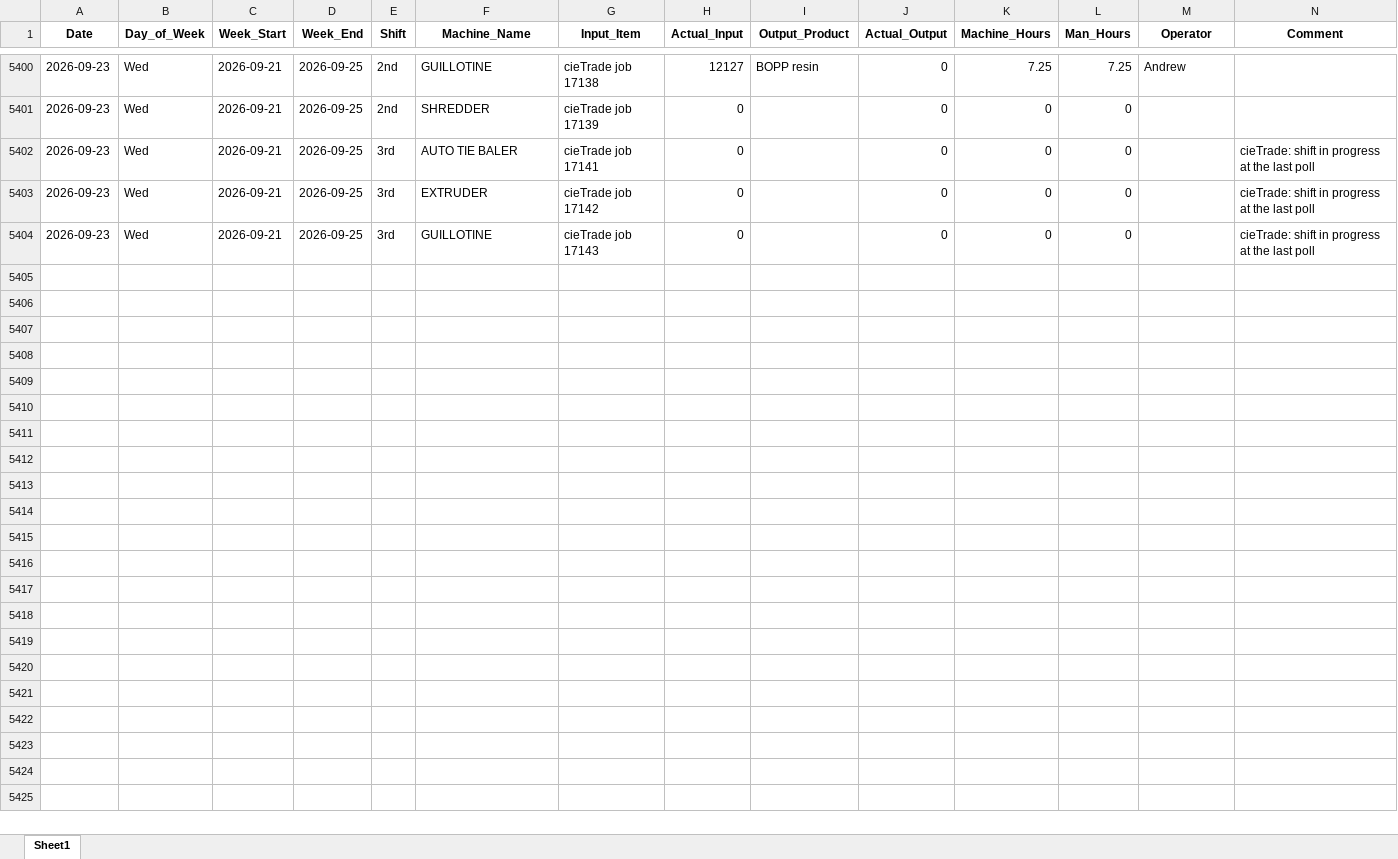
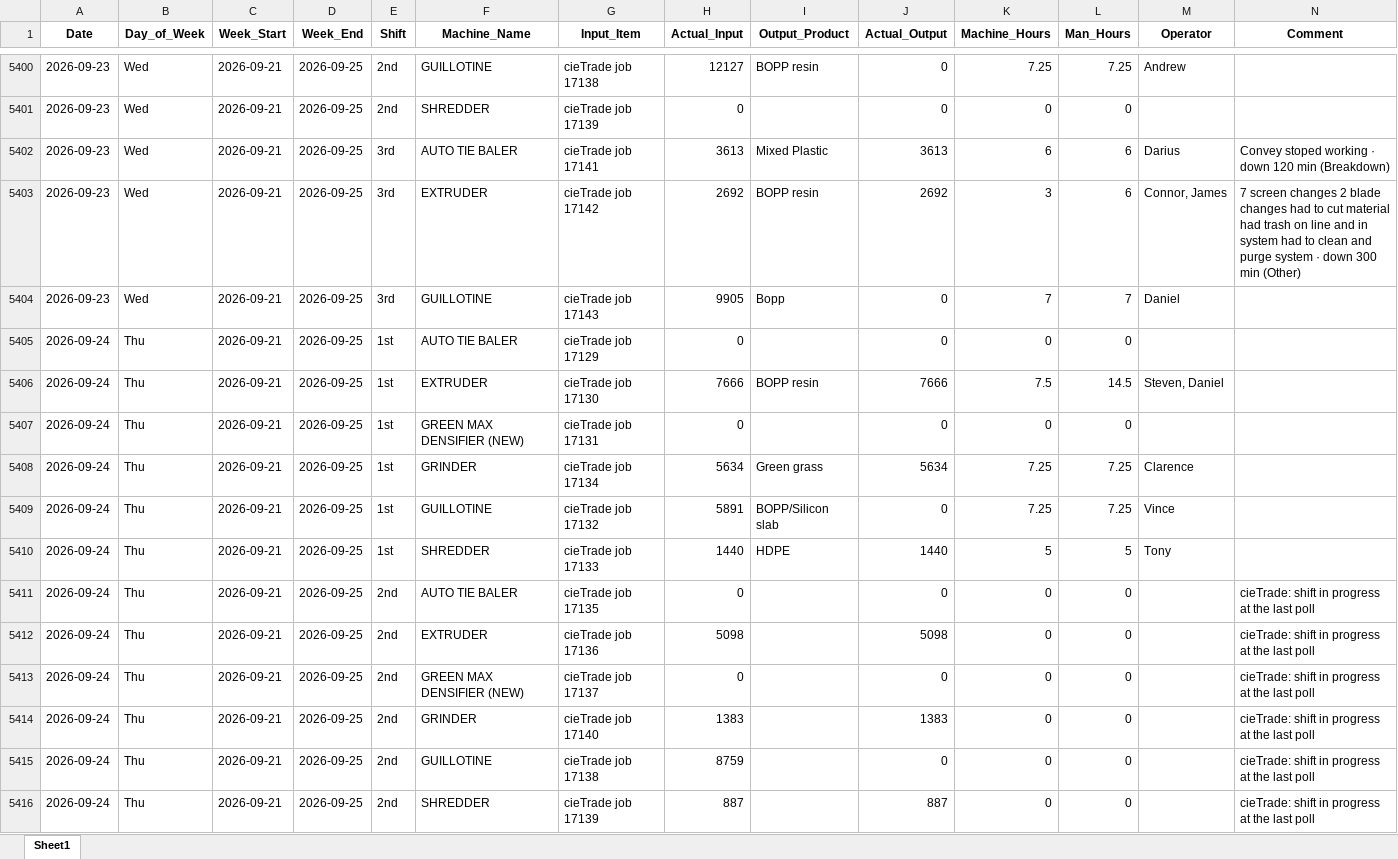
Before and after one commit to zabdulla/walton_production, an Excel workbook: data/aggregated_daily_data.xlsx, sheet Sheet1, drawn as a sheet; only a part is shown, gaps mark what is left out; values as stored, in another font and other column widths than the file's, no borders; addresses are those after the commit; rows hold the shown columns only; the diff names each change by its address in the sheet, - before the commit and + after, or states it on an @@ line.

```diff
--- a/data/aggregated_daily_data.xlsx (sheet Sheet1)
+++ b/data/aggregated_daily_data.xlsx (sheet Sheet1)
+row 5402: 2026-09-23 | Wed | 2026-09-21 | 2026-09-25 | 3rd | AUTO TIE BALER | cieTrade job 17141 | 3613 | Mixed Plastic | 3613 | 6 | 6 | Darius | Convey stoped working · down 120 min (Breakdown)
+row 5403: 2026-09-23 | Wed | 2026-09-21 | 2026-09-25 | 3rd | EXTRUDER | cieTrade job 17142 | 2692 | BOPP resin | 2692 | 3 | 6 | Connor, James | 7 screen changes 2 blade changes had to cut material had trash on line and in system had to clean and purge system · down 300 min (Other)
+row 5404: 2026-09-23 | Wed | 2026-09-21 | 2026-09-25 | 3rd | GUILLOTINE | cieTrade job 17143 | 9905 | Bopp | 0 | 7 | 7 | Daniel
+row 5405: 2026-09-24 | Thu | 2026-09-21 | 2026-09-25 | 1st | AUTO TIE BALER | cieTrade job 17129 | 0 |  | 0 | 0 | 0
+row 5406: 2026-09-24 | Thu | 2026-09-21 | 2026-09-25 | 1st | EXTRUDER | cieTrade job 17130 | 7666 | BOPP resin | 7666 | 7.5 | 14.5 | Steven, Daniel
+row 5407: 2026-09-24 | Thu | 2026-09-21 | 2026-09-25 | 1st | GREEN MAX DENSIFIER (NEW) | cieTrade job 17131 | 0 |  | 0 | 0 | 0
+row 5408: 2026-09-24 | Thu | 2026-09-21 | 2026-09-25 | 1st | GRINDER | cieTrade job 17134 | 5634 | Green grass | 5634 | 7.25 | 7.25 | Clarence
+row 5409: 2026-09-24 | Thu | 2026-09-21 | 2026-09-25 | 1st | GUILLOTINE | cieTrade job 17132 | 5891 | BOPP/Silicon slab | 0 | 7.25 | 7.25 | Vince
+row 5410: 2026-09-24 | Thu | 2026-09-21 | 2026-09-25 | 1st | SHREDDER | cieTrade job 17133 | 1440 | HDPE | 1440 | 5 | 5 | Tony
-A5411 (Date): 2026-09-23
+A5411 (Date): 2026-09-24
-B5411 (Day_of_Week): Wed
+B5411 (Day_of_Week): Thu
-E5411 (Shift): 3rd
+E5411 (Shift): 2nd
-G5411 (Input_Item): cieTrade job 17141
+G5411 (Input_Item): cieTrade job 17135
+row 5412: 2026-09-24 | Thu | 2026-09-21 | 2026-09-25 | 2nd | EXTRUDER | cieTrade job 17136 | 5098 |  | 5098 | 0 | 0 |  | cieTrade: shift in progress at the last poll
-A5413 (Date): 2026-09-23
+A5413 (Date): 2026-09-24
-B5413 (Day_of_Week): Wed
+B5413 (Day_of_Week): Thu
-E5413 (Shift): 3rd
+E5413 (Shift): 2nd
-F5413 (Machine_Name): EXTRUDER
+F5413 (Machine_Name): GREEN MAX DENSIFIER (NEW)
-G5413 (Input_Item): cieTrade job 17142
+G5413 (Input_Item): cieTrade job 17137
+row 5414: 2026-09-24 | Thu | 2026-09-21 | 2026-09-25 | 2nd | GRINDER | cieTrade job 17140 | 1383 |  | 1383 | 0 | 0 |  | cieTrade: shift in progress at the last poll
-A5415 (Date): 2026-09-23
+A5415 (Date): 2026-09-24
-B5415 (Day_of_Week): Wed
+B5415 (Day_of_Week): Thu
-E5415 (Shift): 3rd
+E5415 (Shift): 2nd
-G5415 (Input_Item): cieTrade job 17143
+G5415 (Input_Item): cieTrade job 17138
-H5415 (Actual_Input): 0
+H5415 (Actual_Input): 8759
+row 5416: 2026-09-24 | Thu | 2026-09-21 | 2026-09-25 | 2nd | SHREDDER | cieTrade job 17139 | 887 |  | 887 | 0 | 0 |  | cieTrade: shift in progress at the last poll
```
Also changed, not shown: data/aggregated_notes.xlsx, 3 other files.
